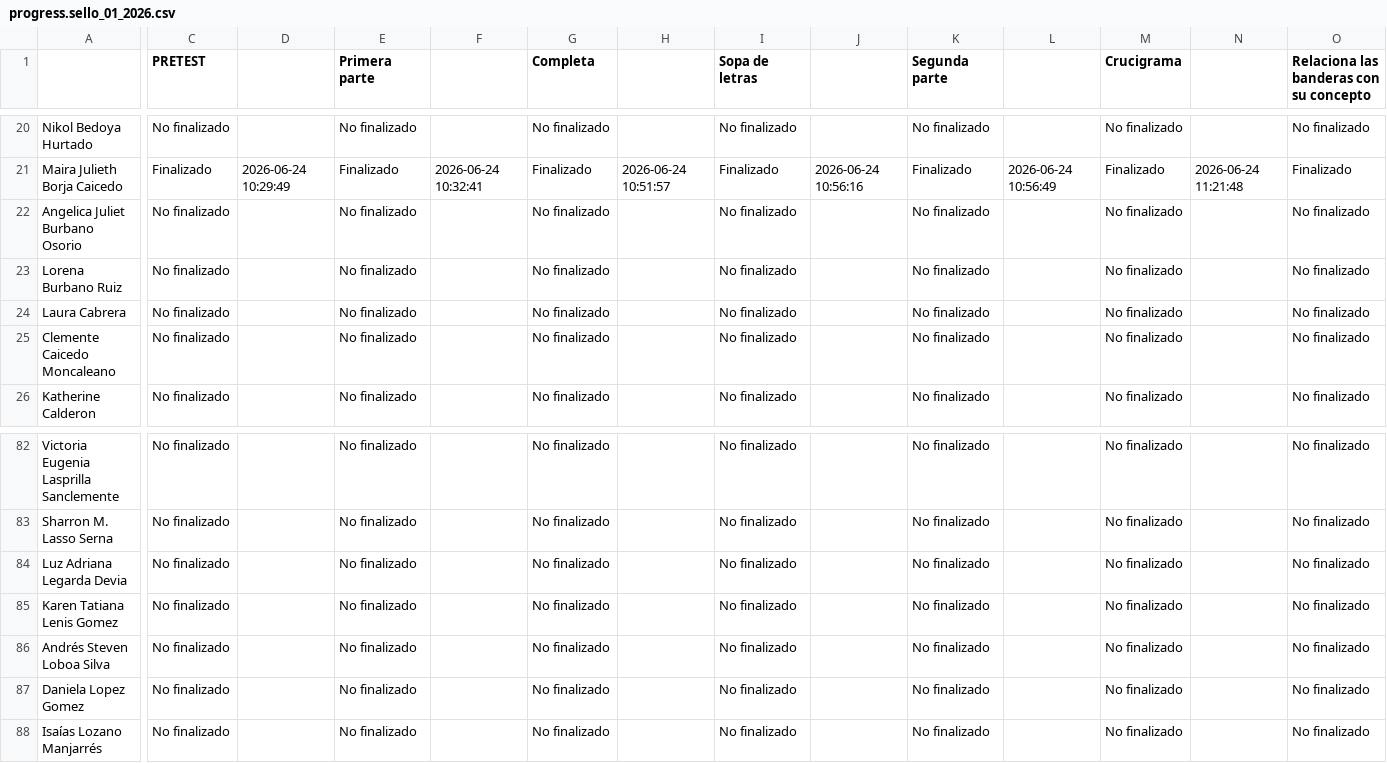
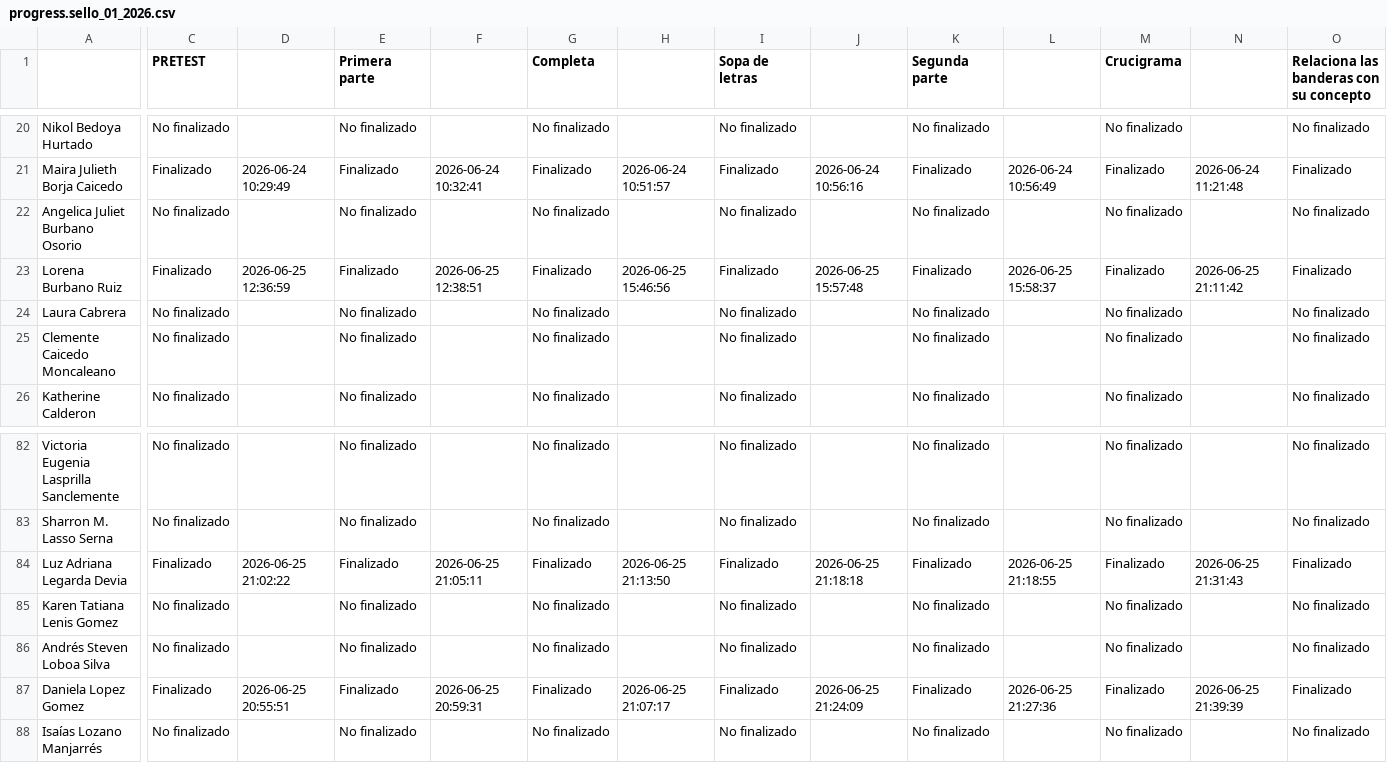
Before and after one commit to SecSaludCali/Tesis_Moodle, a CSV file: descargas_moodle/progress.sello_01_2026.csv, drawn as a sheet; only a part is shown, gaps mark what is left out; the diff covers the shown part only; the diff names each change by its address in the sheet, - before the commit and + after, or states it on an @@ line.

```diff
--- a/descargas_moodle/progress.sello_01_2026.csv
+++ b/descargas_moodle/progress.sello_01_2026.csv
-C23 (PRETEST): No finalizado
+C23 (PRETEST): Finalizado
-D23: (empty)
+D23: 2026-06-25 12:36:59
-E23 (Primera parte): No finalizado
+E23 (Primera parte): Finalizado
-F23: (empty)
+F23: 2026-06-25 12:38:51
-G23 (Completa): No finalizado
+G23 (Completa): Finalizado
-H23: (empty)
+H23: 2026-06-25 15:46:56
-I23 (Sopa de letras): No finalizado
+I23 (Sopa de letras): Finalizado
-J23: (empty)
+J23: 2026-06-25 15:57:48
-K23 (Segunda parte): No finalizado
+K23 (Segunda parte): Finalizado
-L23: (empty)
+L23: 2026-06-25 15:58:37
-M23 (Crucigrama): No finalizado
+M23 (Crucigrama): Finalizado
-N23: (empty)
+N23: 2026-06-25 21:11:42
-O23: No finalizado
+O23: Finalizado
-C84 (PRETEST): No finalizado
+C84 (PRETEST): Finalizado
-D84: (empty)
+D84: 2026-06-25 21:02:22
-E84 (Primera parte): No finalizado
+E84 (Primera parte): Finalizado
-F84: (empty)
+F84: 2026-06-25 21:05:11
-G84 (Completa): No finalizado
+G84 (Completa): Finalizado
-H84: (empty)
+H84: 2026-06-25 21:13:50
-I84 (Sopa de letras): No finalizado
+I84 (Sopa de letras): Finalizado
-J84: (empty)
+J84: 2026-06-25 21:18:18
-K84 (Segunda parte): No finalizado
+K84 (Segunda parte): Finalizado
-L84: (empty)
+L84: 2026-06-25 21:18:55
-M84 (Crucigrama): No finalizado
+M84 (Crucigrama): Finalizado
-N84: (empty)
+N84: 2026-06-25 21:31:43
-O84: No finalizado
+O84: Finalizado
-C87 (PRETEST): No finalizado
+C87 (PRETEST): Finalizado
-D87: (empty)
+D87: 2026-06-25 20:55:51
-E87 (Primera parte): No finalizado
+E87 (Primera parte): Finalizado
-F87: (empty)
+F87: 2026-06-25 20:59:31
-G87 (Completa): No finalizado
+G87 (Completa): Finalizado
-H87: (empty)
+H87: 2026-06-25 21:07:17
-I87 (Sopa de letras): No finalizado
+I87 (Sopa de letras): Finalizado
-J87: (empty)
+J87: 2026-06-25 21:24:09
-K87 (Segunda parte): No finalizado
+K87 (Segunda parte): Finalizado
-L87: (empty)
+L87: 2026-06-25 21:27:36
-M87 (Crucigrama): No finalizado
+M87 (Crucigrama): Finalizado
-N87: (empty)
+N87: 2026-06-25 21:39:39
-O87: No finalizado
+O87: Finalizado
```
Also changed, not shown: 141 edited cells elsewhere in this file, demografia_consolidada.csv, dim_perfiles.csv, 4 other files.
